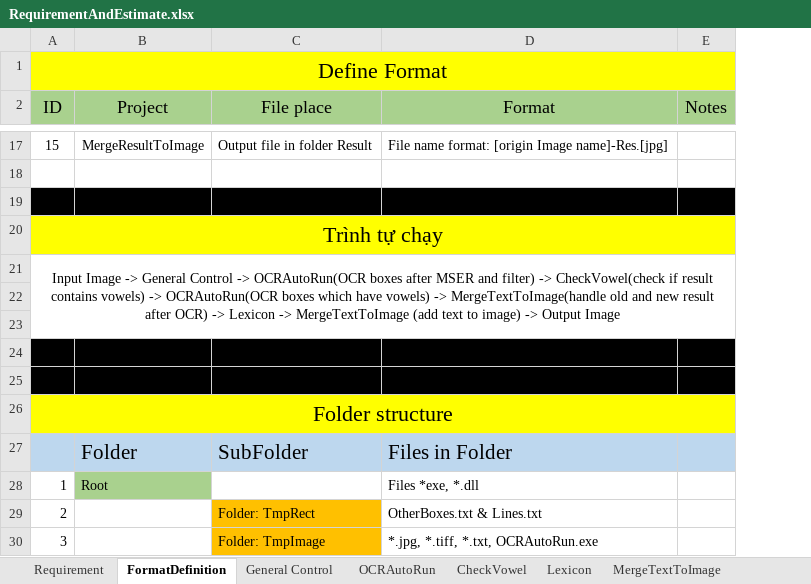
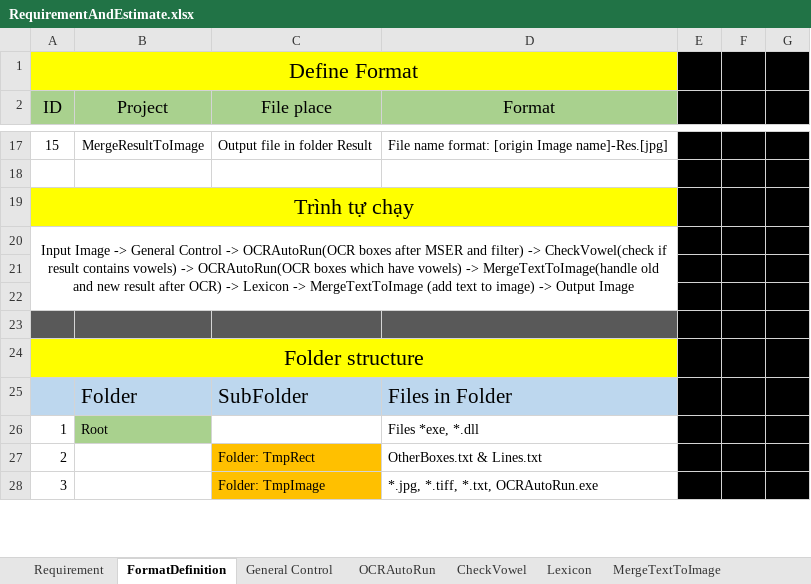
Before and after one commit to nthoang-apcs/OCR-VIDEO, an Excel workbook: SummarizeDocs/RequirementAndEstimate.xlsx, sheet FormatDefinition, drawn as a sheet; only a part is shown, gaps mark what is left out; values as stored, in another font and other column widths than the file's, no borders; removed rows and columns are numbered as before the commit, all else as after; the diff covers the shown part only; the diff names each change by its address in the sheet, - before the commit and + after, or states it on an @@ line.

```diff
--- a/SummarizeDocs/RequirementAndEstimate.xlsx (sheet FormatDefinition)
+++ b/SummarizeDocs/RequirementAndEstimate.xlsx (sheet FormatDefinition)
-column E (Notes), empty
+column E, empty
+column F, empty
+column G, empty
-row 19: (empty)
-A21:E23 merged
+A20:D22 merged
-row 22: (empty)
-A22:D22 fill: #000000
+A22:D22 fill: none
-A23:D23 fill: #000000
+A23:D23 fill: #595959
```
Also changed, not shown: 10 added rows and 2 edited cells elsewhere in this sheet, sheet OCRAutoRun, sheet CheckVowel, 6 other files.
